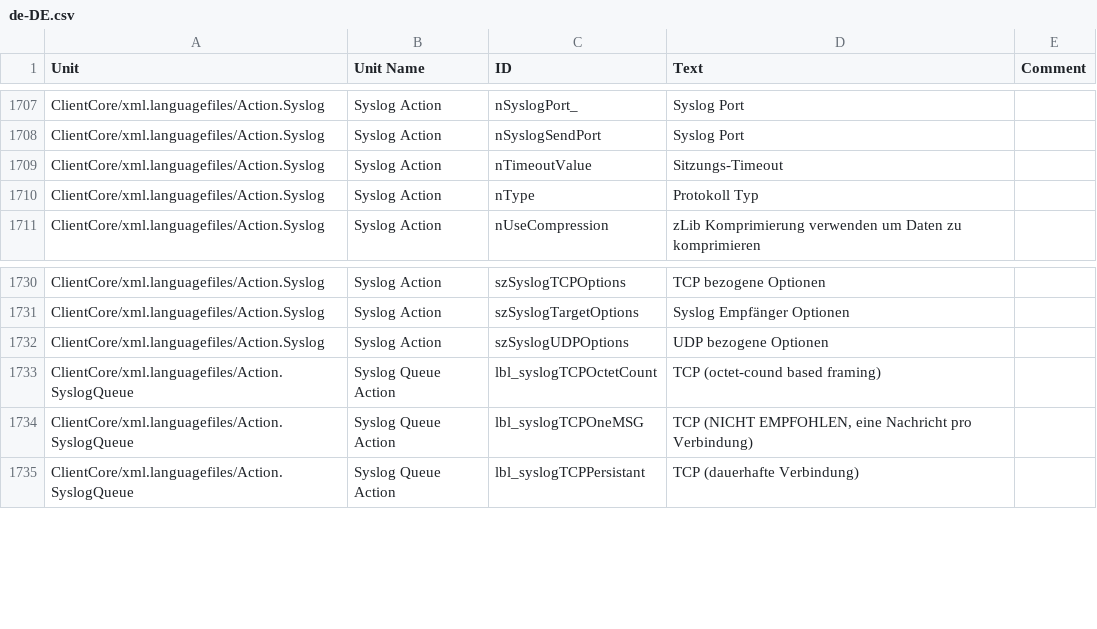
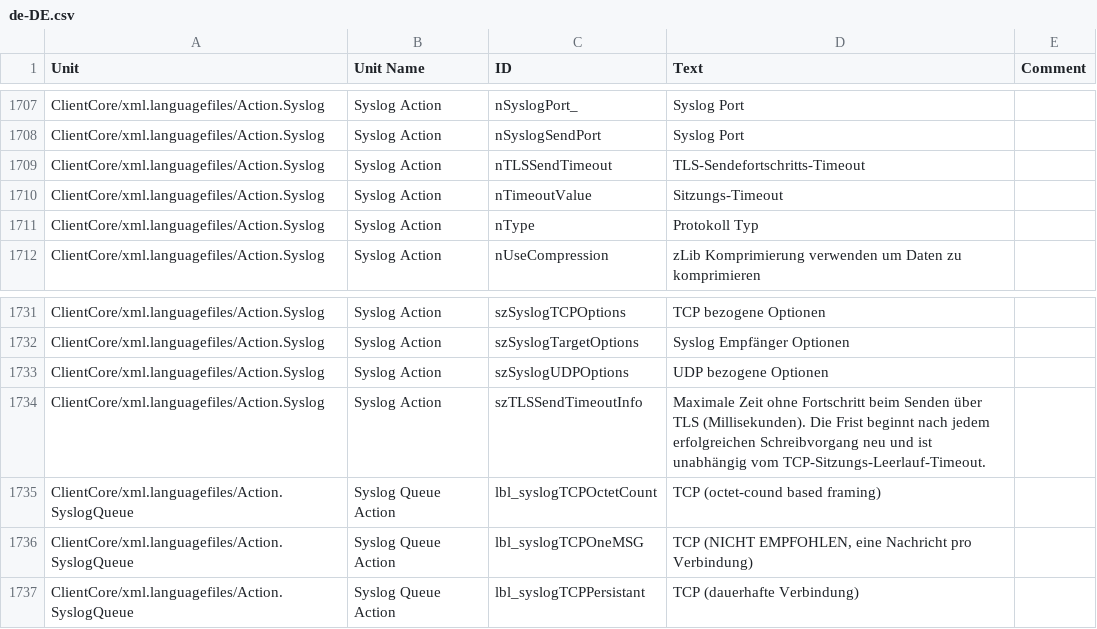
Before and after one commit to Adiscon/adiscon-community, a CSV file: language-files/clientcore/de-DE.csv, drawn as a sheet; only a part is shown, gaps mark what is left out; the diff names each change by its address in the sheet, - before the commit and + after, or states it on an @@ line.

```diff
--- a/language-files/clientcore/de-DE.csv
+++ b/language-files/clientcore/de-DE.csv
+row 1709: ClientCore/xml.languagefiles/Action.Syslog | Syslog Action | nTLSSendTimeout | TLS-Sendefortschritts-Timeout
+row 1734: ClientCore/xml.languagefiles/Action.Syslog | Syslog Action | szTLSSendTimeoutInfo | Maximale Zeit ohne Fortschritt beim Senden über TLS (Millisekunden). Die Frist beginnt nach jedem erfolgreichen Schreibvorgang neu und ist unabhängig vom TCP-Sitzungs-Leerlauf-Timeout.
```
Also changed, not shown: language-files/clientcore/es-ES.csv, language-files/clientcore/et-EE.csv, 5 other files.
